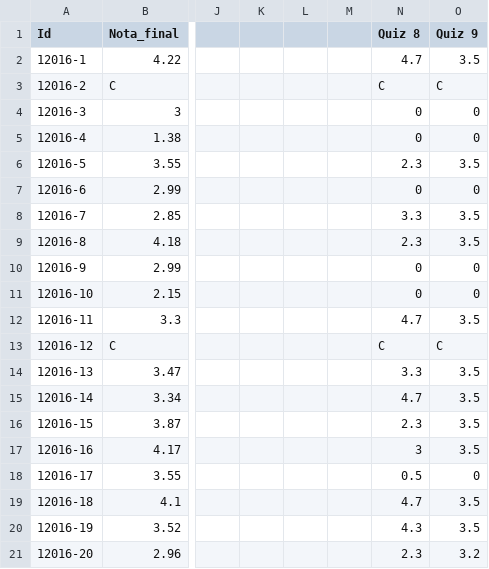
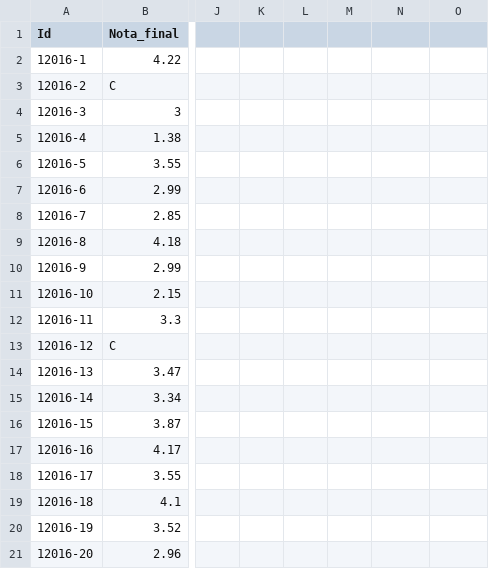
Before and after one commit to SherylA/Archivo_Fundamentos, a CSV file: notas.csv, drawn as a sheet; only a part is shown, gaps mark what is left out; the diff covers the shown part only; the diff names each change by its address in the sheet, - before the commit and + after, or states it on an @@ line.

Commit message:
notas again

```diff
--- a/notas.csv
+++ b/notas.csv
-N1: Quiz 8
+N1: (empty)
-O1: Quiz 9
+O1: (empty)
-N2: 4.7
+N2: (empty)
-O2: 3.5
+O2: (empty)
-N3: C
+N3: (empty)
-O3: C
+O3: (empty)
-N4:N5: 0
+N4:N5: (empty)
-O4:O5: 0
+O4:O5: (empty)
-N6: 2.3
+N6: (empty)
-O6: 3.5
+O6: (empty)
-N7: 0
+N7: (empty)
-O7: 0
+O7: (empty)
-N8: 3.3
+N8: (empty)
-O8:O9: 3.5
+O8:O9: (empty)
-N9: 2.3
+N9: (empty)
-N10:N11: 0
+N10:N11: (empty)
-O10:O11: 0
+O10:O11: (empty)
-N12: 4.7
+N12: (empty)
-O12: 3.5
+O12: (empty)
-N13: C
+N13: (empty)
-O13: C
+O13: (empty)
-N14: 3.3
+N14: (empty)
-O14:O17: 3.5
+O14:O17: (empty)
-N15: 4.7
+N15: (empty)
-N16: 2.3
+N16: (empty)
-N17: 3
+N17: (empty)
-N18: 0.5
+N18: (empty)
-O18: 0
+O18: (empty)
-N19: 4.7
+N19: (empty)
-O19:O20: 3.5
+O19:O20: (empty)
-N20: 4.3
+N20: (empty)
-N21: 2.3
+N21: (empty)
-O21: 3.2
+O21: (empty)
```
Also changed, not shown: 8 edited cells elsewhere in this file.
